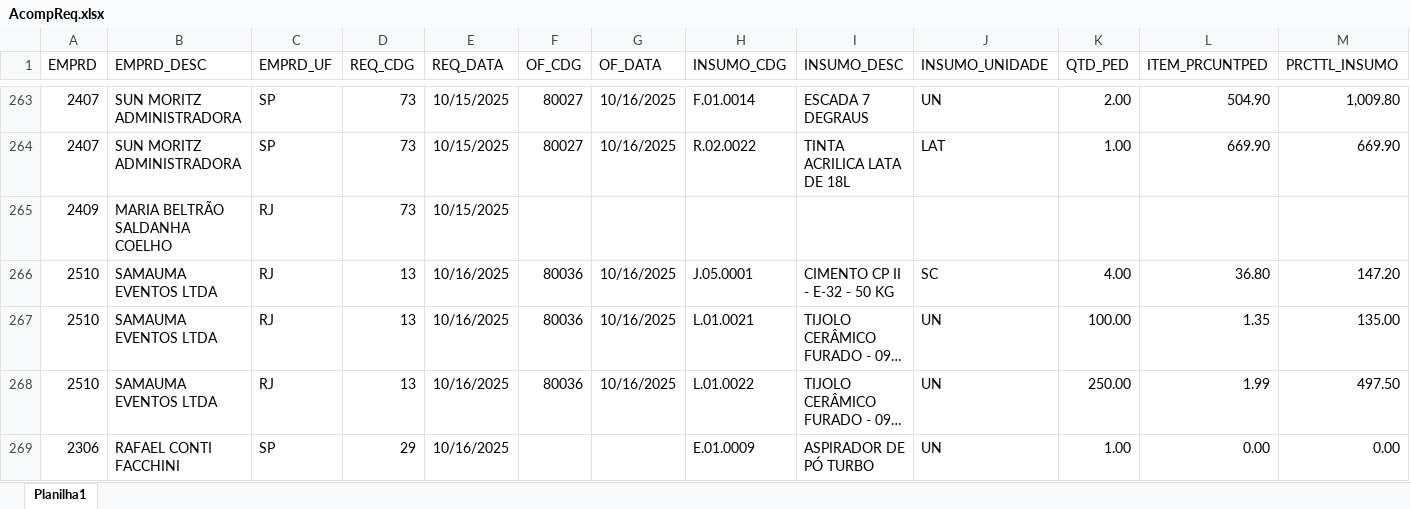
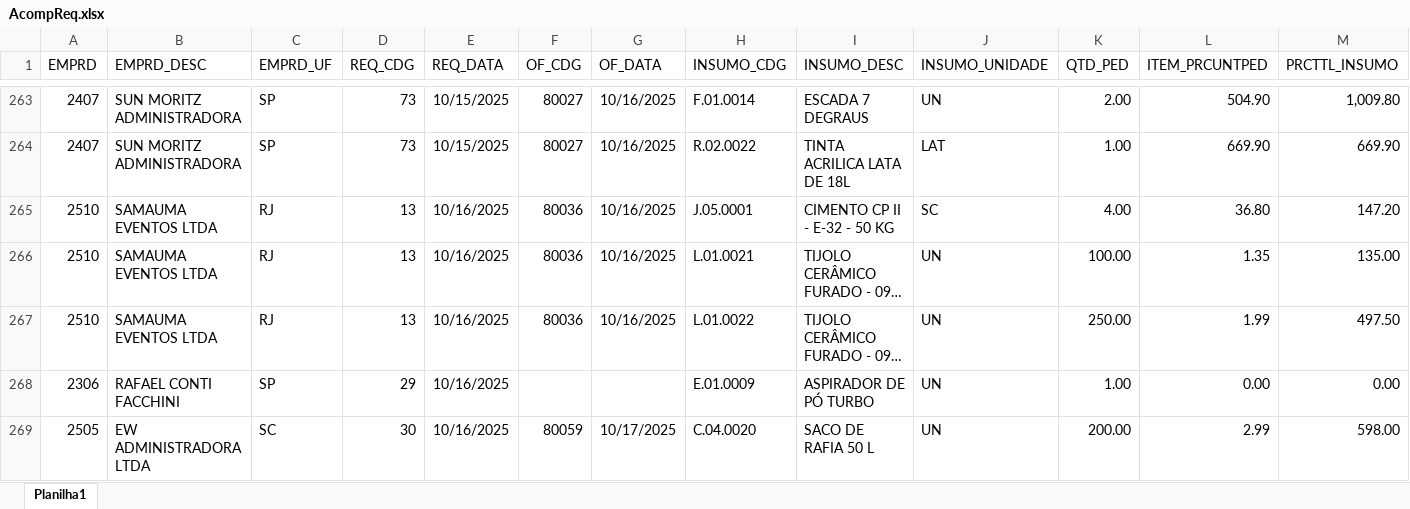
Before and after one commit to Mgiglio98/acompanhamento-requisicoes, an Excel workbook: AcompReq.xlsx, sheet Planilha1, drawn as a sheet; only a part is shown, gaps mark what is left out; long unchanged cells end in …; values as stored, in another font and other column widths than the file's, no borders; removed rows and columns are numbered as before the commit, all else as after; rows hold the shown columns only; the diff covers the shown part only; the diff names each change by its address in the sheet, - before the commit and + after, or states it on an @@ line.

```diff
--- a/AcompReq.xlsx (sheet Planilha1)
+++ b/AcompReq.xlsx (sheet Planilha1)
-row 265: 2409 | MARIA BELTRÃO SALDANHA COELHO | RJ | 73 | 10/15/2025
+row 269: 2505 | EW ADMINISTRADORA LTDA | SC | 30 | 10/16/2025 | 80059 | 10/17/2025 | C.04.0020 | SACO DE RAFIA 50 L | UN | 200.00 | 2.99 | 598.00
```
Also changed, not shown: 25 added rows, 5 removed rows and 152 edited cells elsewhere in this sheet.
